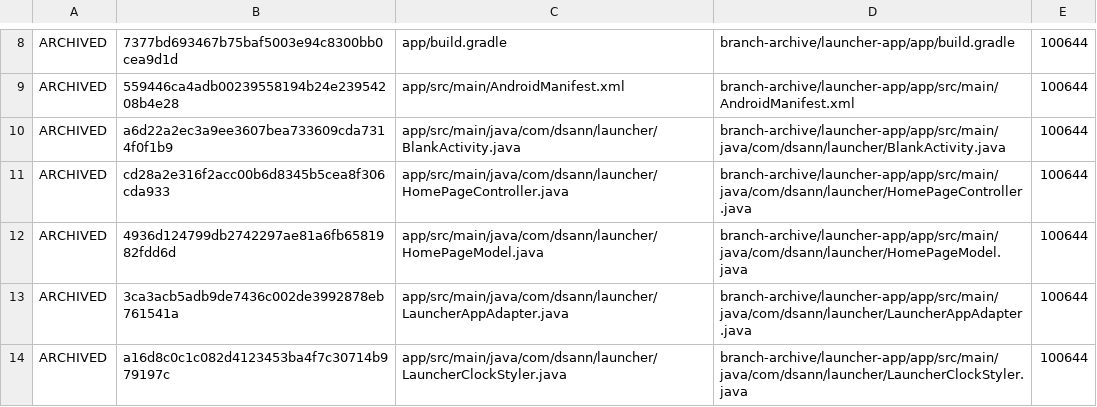
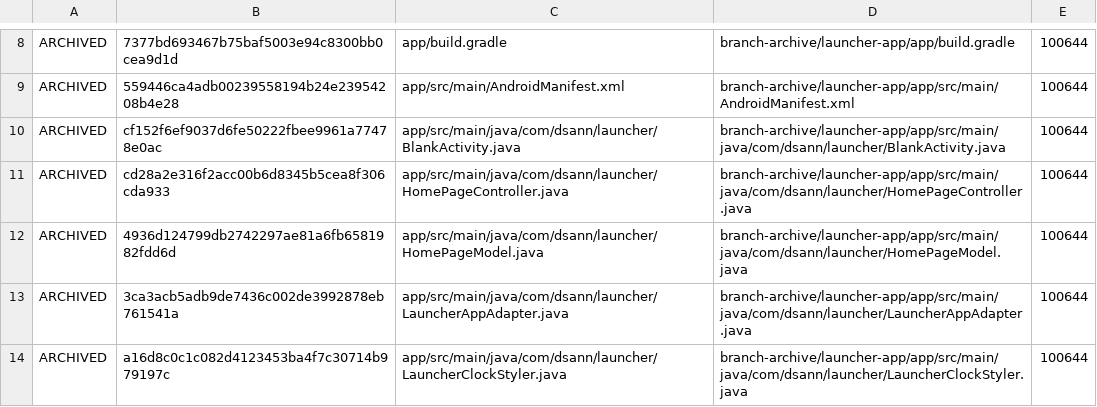
Before and after one commit to DS-ann/D.S-Apps, a TSV file: branch-archive/launcher-app/ARCHIVE-MANIFEST.tsv, drawn as a sheet; only a part is shown, gaps mark what is left out.

Commit message:
Design D.S Launcher identity page and blank instructions popup

```diff
--- a/branch-archive/launcher-app/ARCHIVE-MANIFEST.tsv
+++ b/branch-archive/launcher-app/ARCHIVE-MANIFEST.tsv
@@ -9,3 +9,3 @@ ARCHIVED	7377bd693467b75baf5003e94c8300bb0cea9d1d	app/build.gradle	branch-archiv
 ARCHIVED	559446ca4adb00239558194b24e23954208b4e28	app/src/main/AndroidManifest.xml	branch-archive/launcher-app/app/src/main/AndroidManifest.xml	100644
-ARCHIVED	a6d22a2ec3a9ee3607bea733609cda7314f0f1b9	app/src/main/java/com/dsann/launcher/BlankActivity.java	branch-archive/launcher-app/app/src/main/java/com/dsann/launcher/BlankActivity.java	100644
+ARCHIVED	cf152f6ef9037d6fe50222fbee9961a77478e0ac	app/src/main/java/com/dsann/launcher/BlankActivity.java	branch-archive/launcher-app/app/src/main/java/com/dsann/launcher/BlankActivity.java	100644
 ARCHIVED	cd28a2e316f2acc00b6d8345b5cea8f306cda933	app/src/main/java/com/dsann/launcher/HomePageController.java	branch-archive/launcher-app/app/src/main/java/com/dsann/launcher/HomePageController.java	100644
```
Also changed, not shown: 1 other file.
